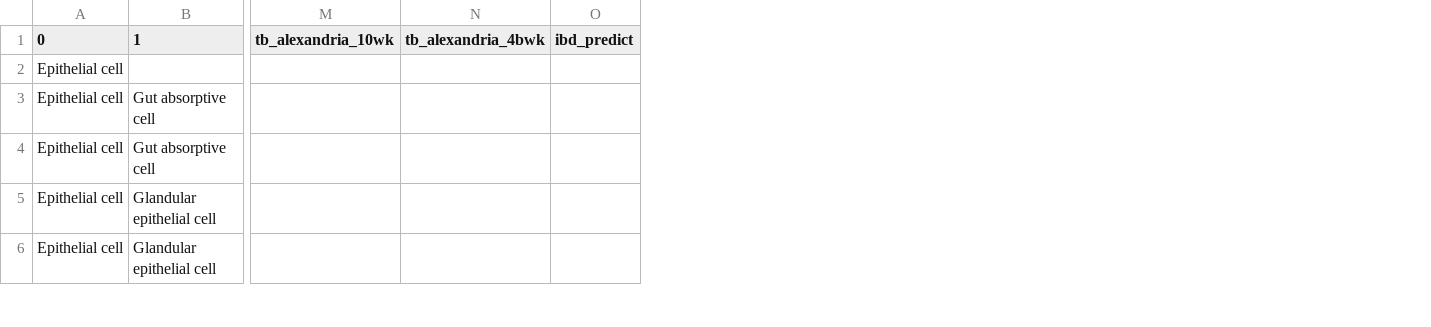
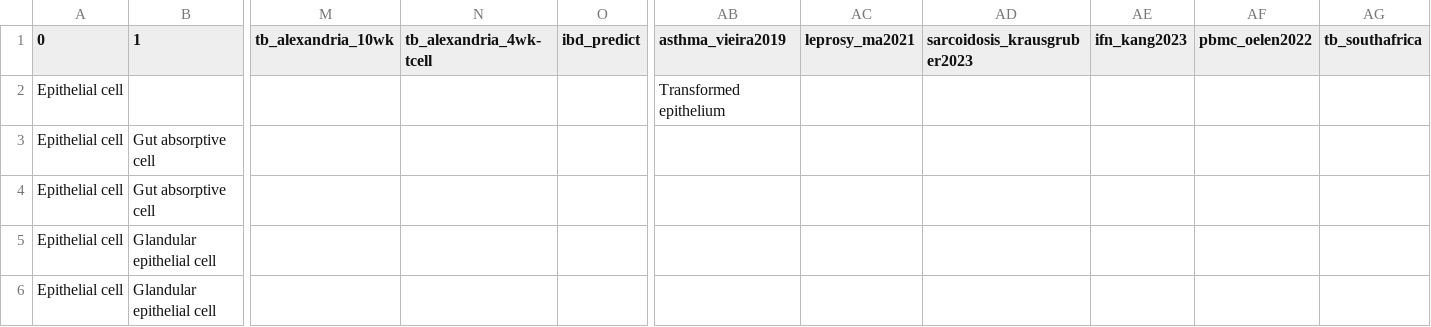
Before and after one commit to lucas-diedrich/tcell-ontology, a TSV file: data/celltype-mapping.tsv, drawn as a sheet; only a part is shown, gaps mark what is left out; removed rows and columns are numbered as before the commit, all else as after; the diff covers the shown part only; the diff names each change by its address in the sheet, - before the commit and + after, or states it on an @@ line.

```diff
--- a/data/celltype-mapping.tsv
+++ b/data/celltype-mapping.tsv
-column N (tb_alexandria_4bwk), empty
+column N (tb_alexandria_4wk-tcell), empty
+column AB (asthma_vieira2019), row 2: Transformed epithelium
+column AC (leprosy_ma2021), empty
+column AD (sarcoidosis_krausgruber2023), empty
+column AE (ifn_kang2023), empty
+column AF (pbmc_oelen2022), empty
+column AG (tb_southafrica), empty
```
Also changed, not shown: 7 added rows elsewhere in this file, data/celltype-mapping-identifier.tsv.
